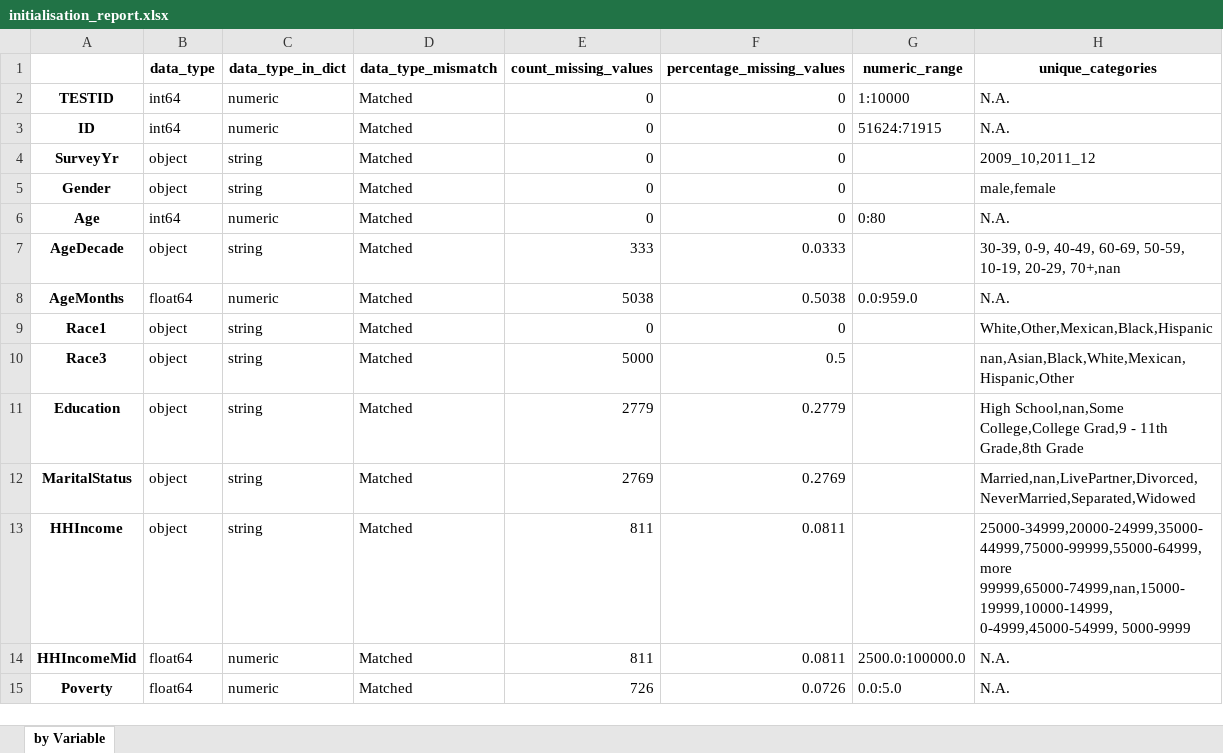
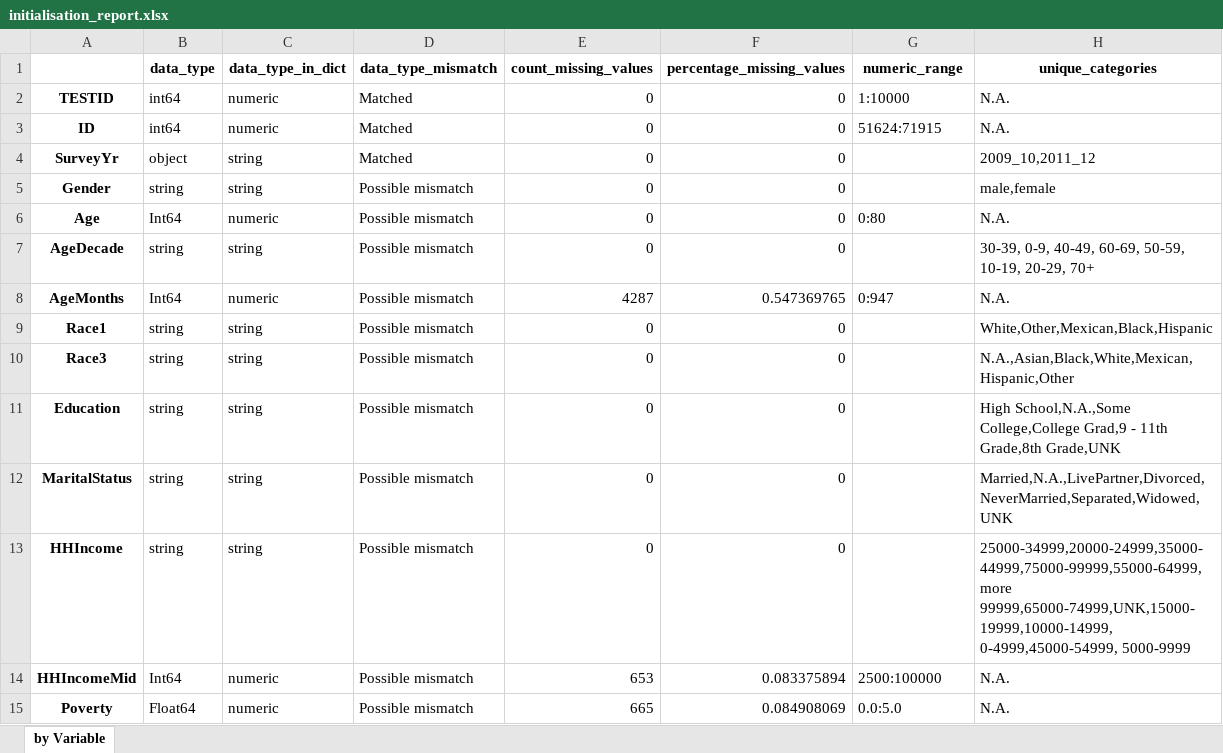
Before and after one commit to BiomedDAR/copula-tabular, an Excel workbook: examples/trainData/initialisation_report.xlsx, sheet by Variable, drawn as a sheet; only a part is shown; values as stored, in another font and other column widths than the file's, no borders; the diff covers the shown part only; the diff names each change by its address in the sheet, - before the commit and + after, or states it on an @@ line.

```diff
--- a/examples/trainData/initialisation_report.xlsx (sheet by Variable)
+++ b/examples/trainData/initialisation_report.xlsx (sheet by Variable)
-B5 (data_type): object
+B5 (data_type): string
-D5:D15 (data_type_mismatch): Matched
+D5:D15 (data_type_mismatch): Possible mismatch
-B6 (data_type): int64
+B6 (data_type): Int64
-B7 (data_type): object
+B7 (data_type): string
-E7 (count_missing_values): 333
+E7 (count_missing_values): 0
-F7 (percentage_missing_values): 0.0333
+F7 (percentage_missing_values): 0
-H7 (unique_categories): …10-19, 20-29, 70+,nan
+H7 (unique_categories): …10-19, 20-29, 70+
-B8 (data_type): float64
+B8 (data_type): Int64
-E8 (count_missing_values): 5038
+E8 (count_missing_values): 4287
-F8 (percentage_missing_values): 0.5038
+F8 (percentage_missing_values): 0.547369765
-G8 (numeric_range): 0.0:959.0
+G8 (numeric_range): 0:947
-B9:B13 (data_type): object
+B9:B13 (data_type): string
-E10 (count_missing_values): 5000
+E10 (count_missing_values): 0
-F10 (percentage_missing_values): 0.5
+F10 (percentage_missing_values): 0
-H10 (unique_categories): nan,Asian,Black,White,Mexican,Hispanic,Other
+H10 (unique_categories): N.A.,Asian,Black,White,Mexican,Hispanic,Other
-E11 (count_missing_values): 2779
+E11 (count_missing_values): 0
-F11 (percentage_missing_values): 0.2779
+F11 (percentage_missing_values): 0
-H11 (unique_categories): High School,nan,Some College,College Grad,9 - 11th Grade,8th Grade
+H11 (unique_categories): High School,N.A.,Some College,College Grad,9 - 11th Grade,8th Grade,UNK
-E12 (count_missing_values): 2769
+E12 (count_missing_values): 0
-F12 (percentage_missing_values): 0.2769
+F12 (percentage_missing_values): 0
-H12 (unique_categories): Married,nan,LivePartner,Divorced,NeverMarried,Separated,Widowed
+H12 (unique_categories): Married,N.A.,LivePartner,Divorced,NeverMarried,Separated,Widowed,UNK
-E13 (count_missing_values): 811
+E13 (count_missing_values): 0
-F13 (percentage_missing_values): 0.0811
+F13 (percentage_missing_values): 0
-H13 (unique_categories): 25000-34999,20000-24999,35000-44999,75000-99999,55000-64999,more 99999,65000-74999,nan,15000-19999,10000-14999, 0-4999,45000-54999, 5000-9999
+H13 (unique_categories): 25000-34999,20000-24999,35000-44999,75000-99999,55000-64999,more 99999,65000-74999,UNK,15000-19999,10000-14999, 0-4999,45000-54999, 5000-9999
-B14 (data_type): float64
+B14 (data_type): Int64
-E14 (count_missing_values): 811
+E14 (count_missing_values): 653
-F14 (percentage_missing_values): 0.0811
+F14 (percentage_missing_values): 0.083375894
-G14 (numeric_range): 2500.0:100000.0
+G14 (numeric_range): 2500:100000
-B15 (data_type): float64
+B15 (data_type): Float64
-E15 (count_missing_values): 726
+E15 (count_missing_values): 665
-F15 (percentage_missing_values): 0.0726
+F15 (percentage_missing_values): 0.084908069
```
Also changed, not shown: 273 edited cells elsewhere in this sheet, examples/trainData/nhanes_dict_2-1.xlsx, examples/trainData/rowsRemoved.xlsx, 9 other files.
